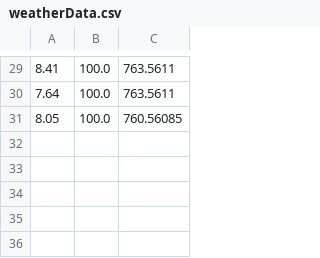
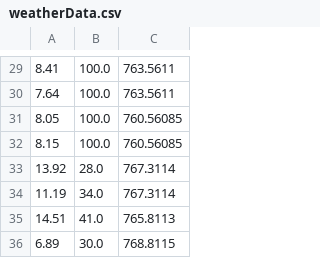
Before and after one commit to Yurii-Kavuza/ExternalJavaPersonal, a CSV file: weatherStation/target/classes/savedData/weatherData.csv, drawn as a sheet; only a part is shown, gaps mark what is left out; the diff names each change by its address in the sheet, - before the commit and + after, or states it on an @@ line.

```diff
--- a/weatherStation/target/classes/savedData/weatherData.csv
+++ b/weatherStation/target/classes/savedData/weatherData.csv
+row 32: 8.15 | 100.0 | 760.56085
+row 33: 13.92 | 28.0 | 767.3114
+row 34: 11.19 | 34.0 | 767.3114
+row 35: 14.51 | 41.0 | 765.8113
+row 36: 6.89 | 30.0 | 768.8115
```
Also changed, not shown: weatherStation/src/main/resources/savedData/weatherData.csv, 7 other files.
